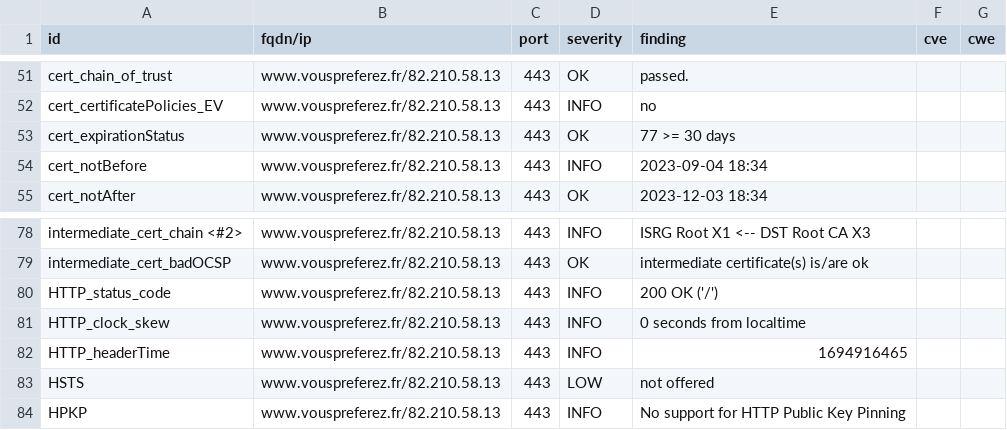
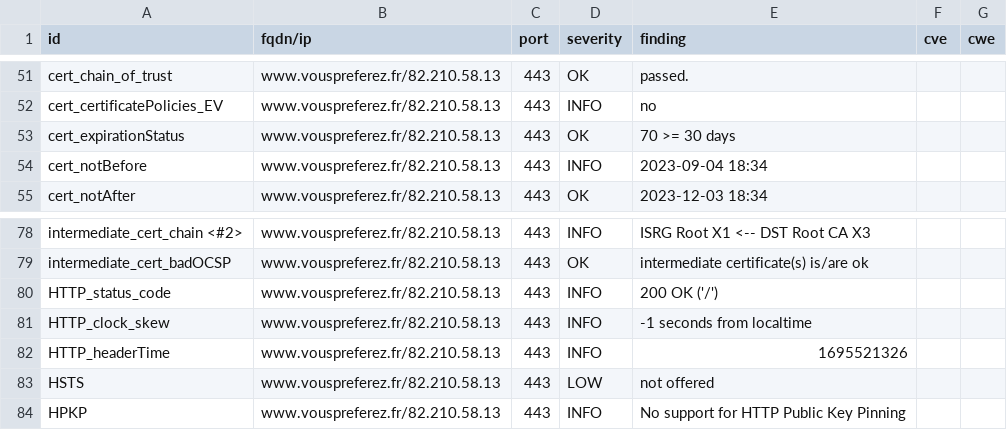
Before and after one commit to anactweb/dashlord, a CSV file: results/aHR0cHM6Ly93d3cudm91c3ByZWZlcmV6LmZy/testssl.csv, drawn as a sheet; only a part is shown, gaps mark what is left out.

```diff
--- a/results/aHR0cHM6Ly93d3cudm91c3ByZWZlcmV6LmZy/testssl.csv
+++ b/results/aHR0cHM6Ly93d3cudm91c3ByZWZlcmV6LmZy/testssl.csv
@@ -52,3 +52,3 @@
 "cert_certificatePolicies_EV","www.vouspreferez.fr/82.210.58.13","443","INFO","no","",""
-"cert_expirationStatus","www.vouspreferez.fr/82.210.58.13","443","OK","77 >= 30 days","",""
+"cert_expirationStatus","www.vouspreferez.fr/82.210.58.13","443","OK","70 >= 30 days","",""
 "cert_notBefore","www.vouspreferez.fr/82.210.58.13","443","INFO","2023-09-04 18:34","",""
@@ -80,4 +80,4 @@
 "HTTP_status_code","www.vouspreferez.fr/82.210.58.13","443","INFO","200 OK ('/')","",""
-"HTTP_clock_skew","www.vouspreferez.fr/82.210.58.13","443","INFO","0 seconds from localtime","",""
-"HTTP_headerTime","www.vouspreferez.fr/82.210.58.13","443","INFO","1694916465","",""
+"HTTP_clock_skew","www.vouspreferez.fr/82.210.58.13","443","INFO","-1 seconds from localtime","",""
+"HTTP_headerTime","www.vouspreferez.fr/82.210.58.13","443","INFO","1695521326","",""
 "HSTS","www.vouspreferez.fr/82.210.58.13","443","LOW","not offered","",""
```
Also changed, not shown: 11 other files.
